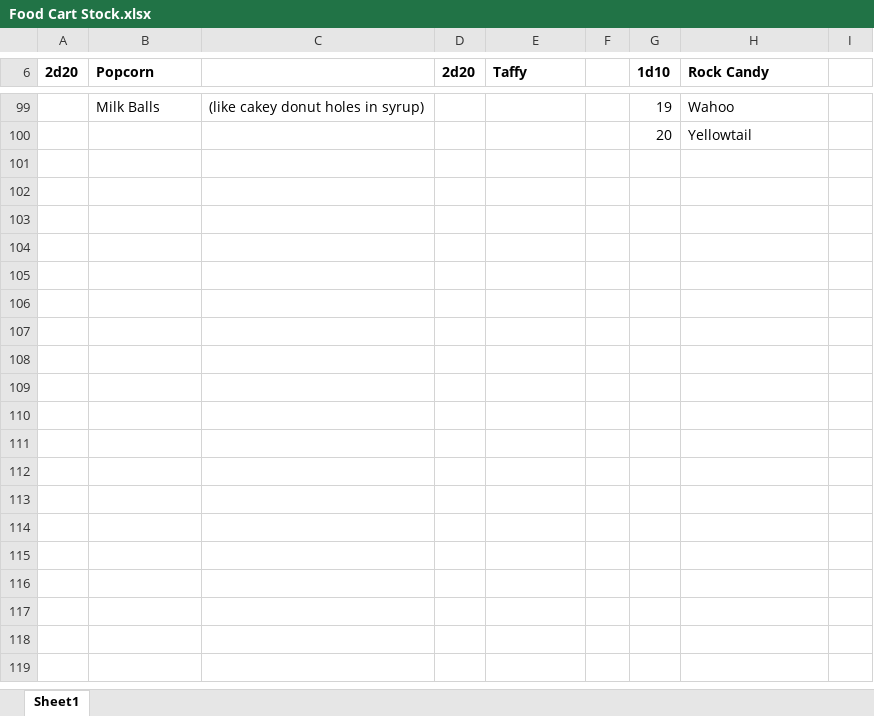
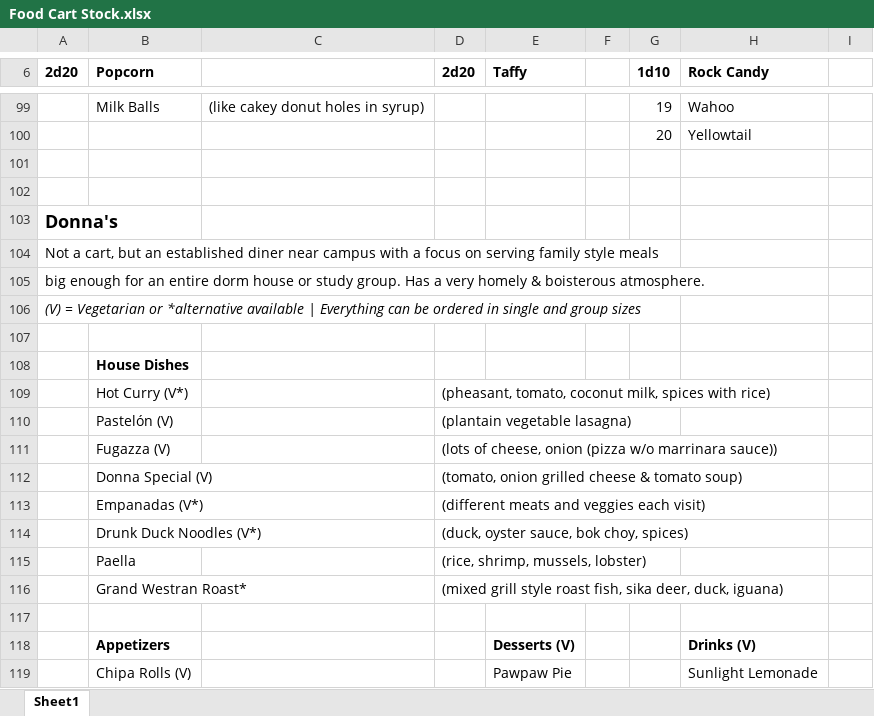
Before and after one commit to shocked-anguilliform/shocked-anguilliform.github.io, an Excel workbook: npcs/Food Cart Stock.xlsx, sheet Sheet1, drawn as a sheet; only a part is shown, gaps mark what is left out; values as stored, in another font and other column widths than the file's, no borders; the diff covers the shown part only; the diff names each change by its address in the sheet, - before the commit and + after, or states it on an @@ line.

Commit message:
MOAR FOOD

```diff
--- a/npcs/Food Cart Stock.xlsx (sheet Sheet1)
+++ b/npcs/Food Cart Stock.xlsx (sheet Sheet1)
+row 101: (empty)
+row 102: (empty)
+row 103: Donna's
+row 104: Not a cart, but an established diner near campus with a focus on serving family style meals
+row 105: big enough for an entire dorm house or study group. Has a very homely & boisterous atmosphere.
+row 106: (V) = Vegetarian or *alternative available | Everything can be ordered in single and group sizes
+row 107: (empty)
+row 108:  | House Dishes
+row 109:  | Hot Curry (V*) |  | (pheasant, tomato, coconut milk, spices with rice)
+row 110:  | Pastelón (V) |  | (plantain vegetable lasagna)
+row 111:  | Fugazza (V) |  | (lots of cheese, onion (pizza w/o marrinara sauce))
+row 112:  | Donna Special (V) |  | (tomato, onion grilled cheese & tomato soup)
+row 113:  | Empanadas (V*) |  | (different meats and veggies each visit)
+row 114:  | Drunk Duck Noodles (V*) |  | (duck, oyster sauce, bok choy, spices)
+row 115:  | Paella |  | (rice, shrimp, mussels, lobster)
+row 116:  | Grand Westran Roast* |  | (mixed grill style roast fish, sika deer, duck, iguana)
+row 117: (empty)
+row 118:  | Appetizers |  |  | Desserts (V) |  |  | Drinks (V)
+row 119:  | Chipa Rolls (V) |  |  | Pawpaw Pie |  |  | Sunlight Lemonade
```
Also changed, not shown: 9 added rows, 11 edited cells and row numbers in column A elsewhere in this sheet, 2 other files.
